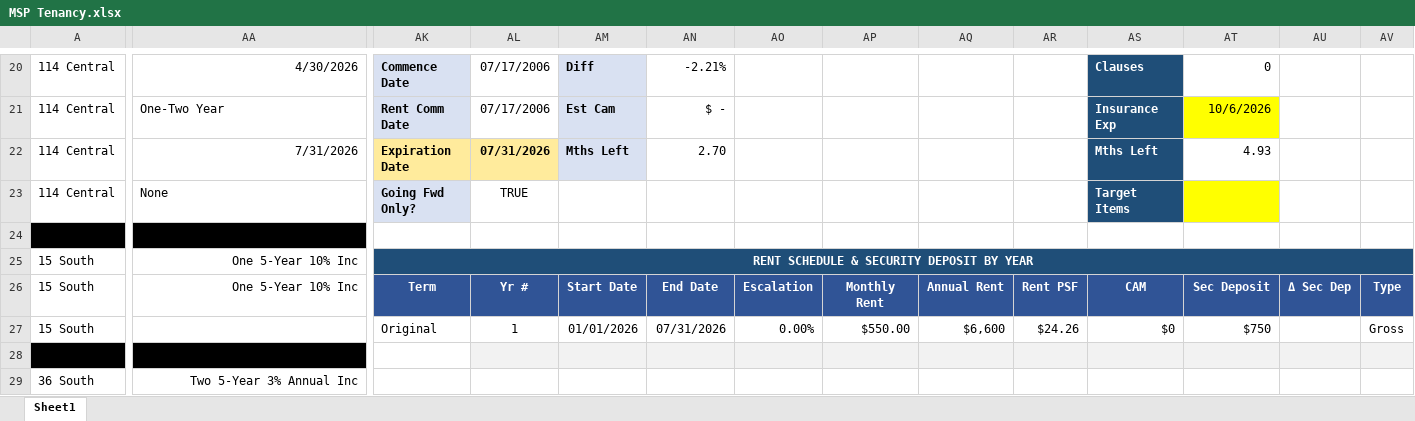
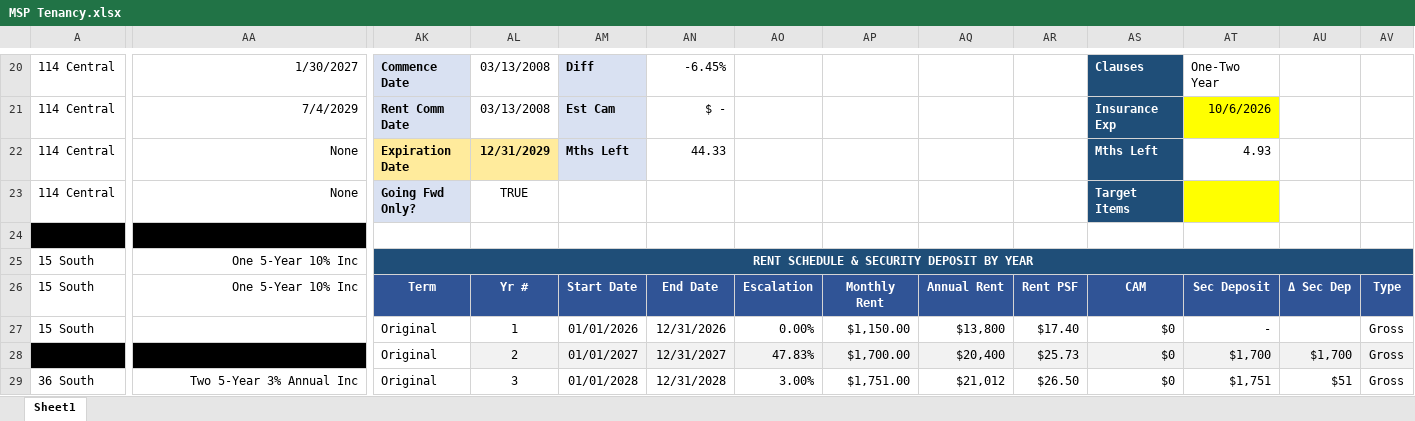
Before and after one commit to asollog61/msp-dashboard, an Excel workbook: data/MSP Tenancy.xlsx, sheet Sheet1, drawn as a sheet; only a part is shown, gaps mark what is left out; values as stored, in another font and other column widths than the file's, no borders; conditional formats not drawn; removed rows and columns are numbered as before the commit, all else as after; rows hold the shown columns only; the diff covers the shown part only; the diff names each change by its address in the sheet, - before the commit and + after, or states it on an @@ line.

```diff
--- a/data/MSP Tenancy.xlsx (sheet Sheet1)
+++ b/data/MSP Tenancy.xlsx (sheet Sheet1)
-AA20: 4/30/2026
+AA20: 1/30/2027
-AL20:AL21: 07/17/2006
+AL20:AL21: 03/13/2008
-AN20: -2.21%
+AN20: -6.45%
-AT20: 0
+AT20: One-Two Year
-AA21: One-Two Year
+AA21: 7/4/2029
-AA21 alignment: left
+AA21 alignment: right
-AA22: 7/31/2026
+AA22: None
-AL22: 07/31/2026
+AL22: 12/31/2029
-AN22: 2.70
+AN22: 44.33
-AA23 alignment: left
+AA23 alignment: right
-AN27: 07/31/2026
+AN27: 12/31/2026
-AP27: $550.00
+AP27: $1,150.00
-AQ27: $6,600
+AQ27: $13,800
-AR27: $24.26
+AR27: $17.40
-AT27: $750
+AT27: -
-row 28: (empty)
+row 28:  |  | Original | 2 | 01/01/2027 | 12/31/2027 | 47.83% | $1,700.00 | $20,400 | $25.73 | $0 | $1,700 | $1,700 | Gross
-AK29: (empty)
+AK29: Original
-AL29: (empty)
+AL29: 3
-AM29: (empty)
+AM29: 01/01/2028
-AN29: (empty)
+AN29: 12/31/2028
-AO29: (empty)
+AO29: 3.00%
-AP29: (empty)
+AP29: $1,751.00
-AQ29: (empty)
+AQ29: $21,012
-AR29: (empty)
+AR29: $26.50
-AS29: (empty)
+AS29: $0
-AT29: (empty)
+AT29: $1,751
-AU29: (empty)
+AU29: $51
-AV29: (empty)
+AV29: Gross
```
Also changed, not shown: 94 edited cells and cell formats elsewhere in this sheet.
